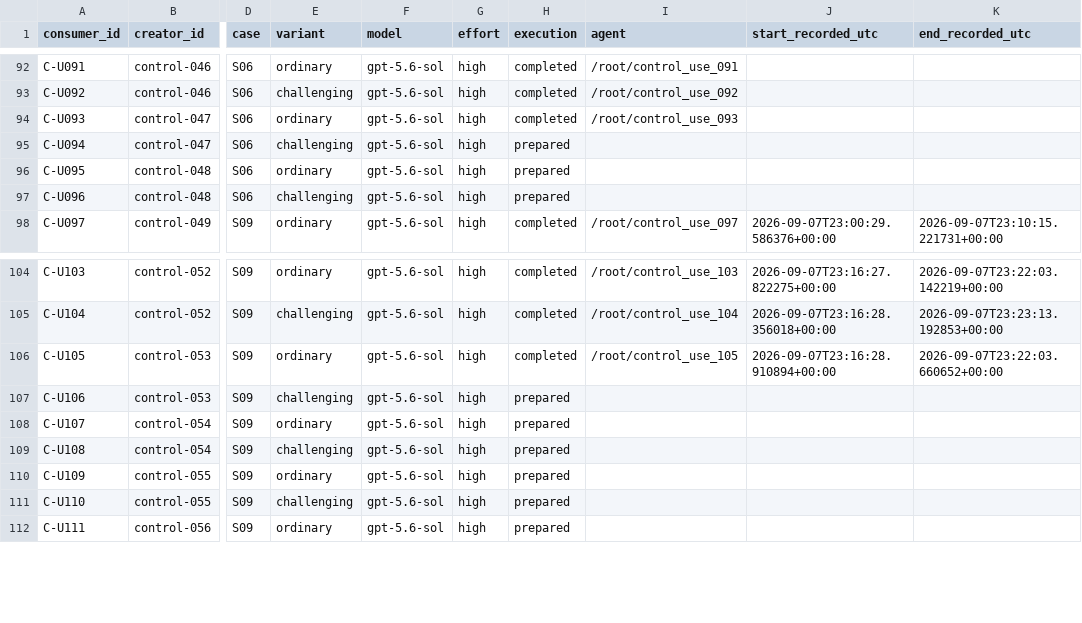
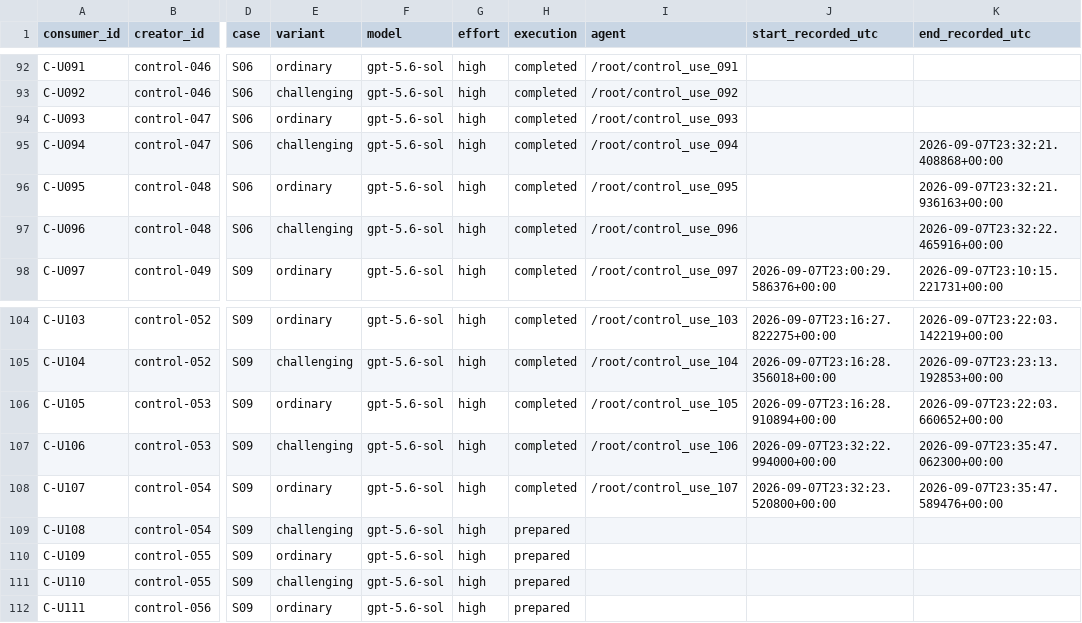
Before and after one commit to mashimashica/alps, a TSV file: assessment/v070/control-consumer-list.tsv, drawn as a sheet; only a part is shown, gaps mark what is left out; the diff names each change by its address in the sheet, - before the commit and + after, or states it on an @@ line.

```diff
--- a/assessment/v070/control-consumer-list.tsv
+++ b/assessment/v070/control-consumer-list.tsv
-H95:H97 (execution): prepared
+H95:H97 (execution): completed
-I95 (agent): (empty)
+I95 (agent): /root/control_use_094
-K95 (end_recorded_utc): (empty)
+K95 (end_recorded_utc): 2026-09-07T23:32:21.408868+00:00
-I96 (agent): (empty)
+I96 (agent): /root/control_use_095
-K96 (end_recorded_utc): (empty)
+K96 (end_recorded_utc): 2026-09-07T23:32:21.936163+00:00
-I97 (agent): (empty)
+I97 (agent): /root/control_use_096
-K97 (end_recorded_utc): (empty)
+K97 (end_recorded_utc): 2026-09-07T23:32:22.465916+00:00
-H107:H108 (execution): prepared
+H107:H108 (execution): completed
-I107 (agent): (empty)
+I107 (agent): /root/control_use_106
-J107 (start_recorded_utc): (empty)
+J107 (start_recorded_utc): 2026-09-07T23:32:22.994000+00:00
-K107 (end_recorded_utc): (empty)
+K107 (end_recorded_utc): 2026-09-07T23:35:47.062300+00:00
-I108 (agent): (empty)
+I108 (agent): /root/control_use_107
-J108 (start_recorded_utc): (empty)
+J108 (start_recorded_utc): 2026-09-07T23:32:23.520800+00:00
-K108 (end_recorded_utc): (empty)
+K108 (end_recorded_utc): 2026-09-07T23:35:47.589476+00:00
```
Also changed, not shown: 32 other files.
